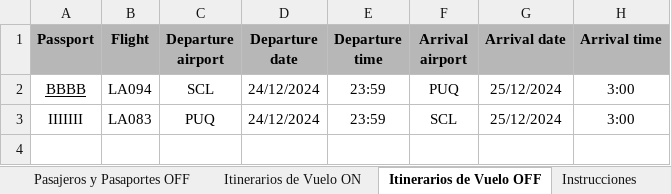
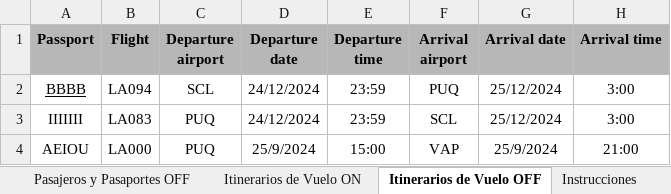
Before and after one commit to EstrellaV36/bd_shacketons, an Excel workbook: app/Plantilla_Pasajeros_Vuelos.xlsx, sheet Itinerarios de Vuelo OFF, drawn as a sheet; values as stored, in another font and other column widths than the file's, no borders; charts and pictures and conditional formats not drawn; the diff names each change by its address in the sheet, - before the commit and + after, or states it on an @@ line.

```diff
--- a/app/Plantilla_Pasajeros_Vuelos.xlsx (sheet Itinerarios de Vuelo OFF)
+++ b/app/Plantilla_Pasajeros_Vuelos.xlsx (sheet Itinerarios de Vuelo OFF)
+row 4: AEIOU | LA000 | PUQ | 25/9/2024 | 15:00 | VAP | 25/9/2024 | 21:00
```
Also changed, not shown: sheet Itinerarios de Vuelo ON, sheet Pasajeros y Pasaportes ON, sheet Pasajeros y Pasaportes OFF, charts or pictures, 4 other files.
